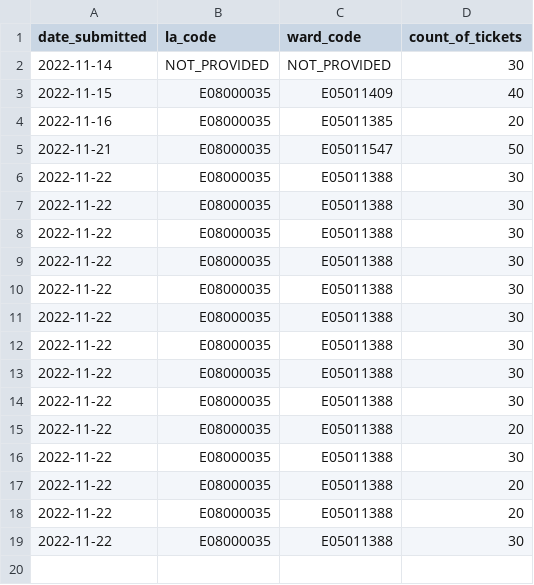
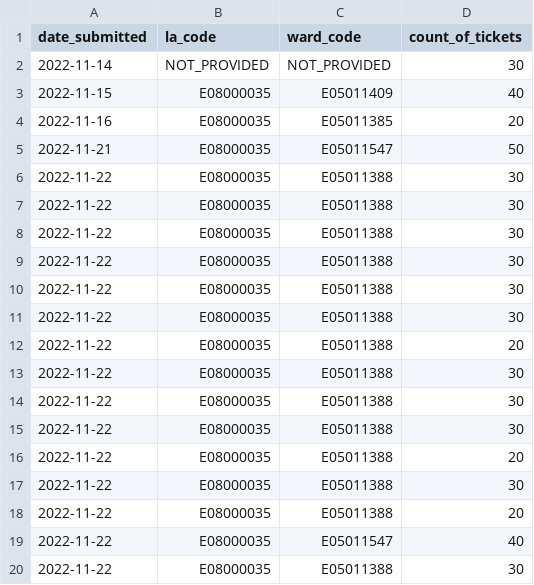
Before and after one commit to open-innovations/leeds-2023, a CSV file: data/metrics/ballot/ballot_group_entries.csv, drawn as a sheet.

```diff
--- a/data/metrics/ballot/ballot_group_entries.csv
+++ b/data/metrics/ballot/ballot_group_entries.csv
@@ -11,2 +11,3 @@ date_submitted,la_code,ward_code,count_of_tickets
 2022-11-22,E08000035,E05011388,30
+2022-11-22,E08000035,E05011388,20
 2022-11-22,E08000035,E05011388,30
@@ -17,3 +18,3 @@ date_submitted,la_code,ward_code,count_of_tickets
 2022-11-22,E08000035,E05011388,20
-2022-11-22,E08000035,E05011388,20
+2022-11-22,E08000035,E05011547,40
 2022-11-22,E08000035,E05011388,30
```
Also changed, not shown: data/metrics/ballot/ballot_entries.csv, data/metrics/callouts/dancers_of_leeds.csv, 15 other files.
